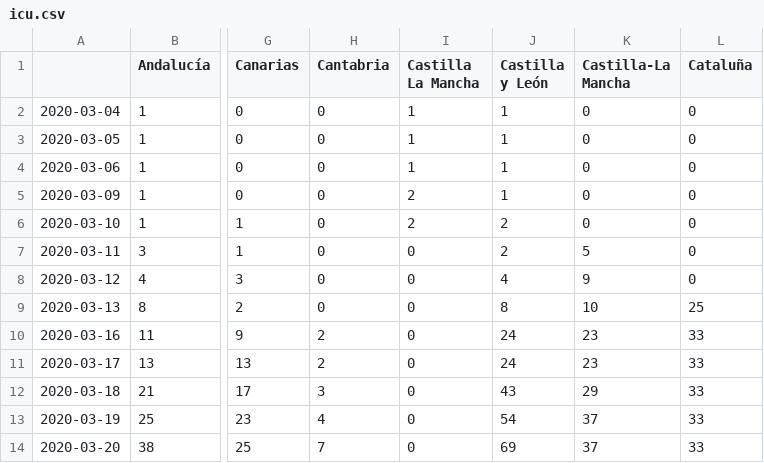
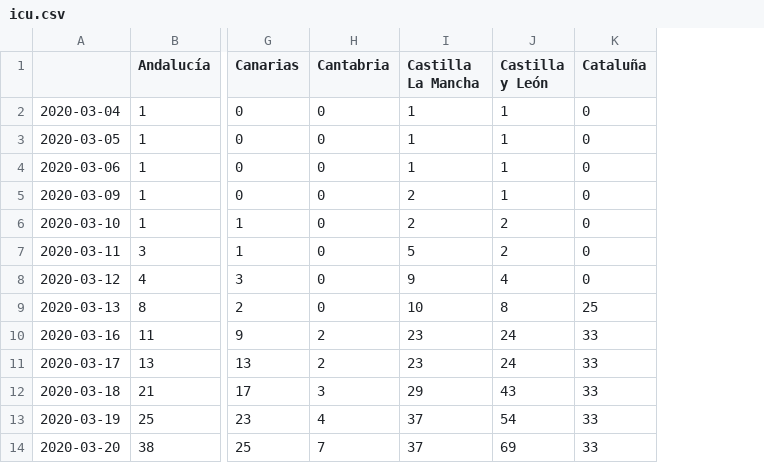
Before and after one commit to atibaup/covid-spain, a CSV file: consolidated/icu.csv, drawn as a sheet; only a part is shown, gaps mark what is left out; the diff names each change by its address in the sheet, - before the commit and + after, or states it on an @@ line.

```diff
--- a/consolidated/icu.csv
+++ b/consolidated/icu.csv
-column K (Castilla-La Mancha), rows 2-14: 0 | 0 | 0 | 0 | 0 | 5 | 9 | 10 | 23 | 23 | 29 | 37 | 37
-I7 (Castilla La Mancha): 0
+I7 (Castilla La Mancha): 5
-I8 (Castilla La Mancha): 0
+I8 (Castilla La Mancha): 9
-I9 (Castilla La Mancha): 0
+I9 (Castilla La Mancha): 10
-I10:I11 (Castilla La Mancha): 0
+I10:I11 (Castilla La Mancha): 23
-I12 (Castilla La Mancha): 0
+I12 (Castilla La Mancha): 29
-I13:I14 (Castilla La Mancha): 0
+I13:I14 (Castilla La Mancha): 37
```
Also changed, not shown: consolidated/deaths.csv, consolidated/diagnosed.csv, 1 other file.
